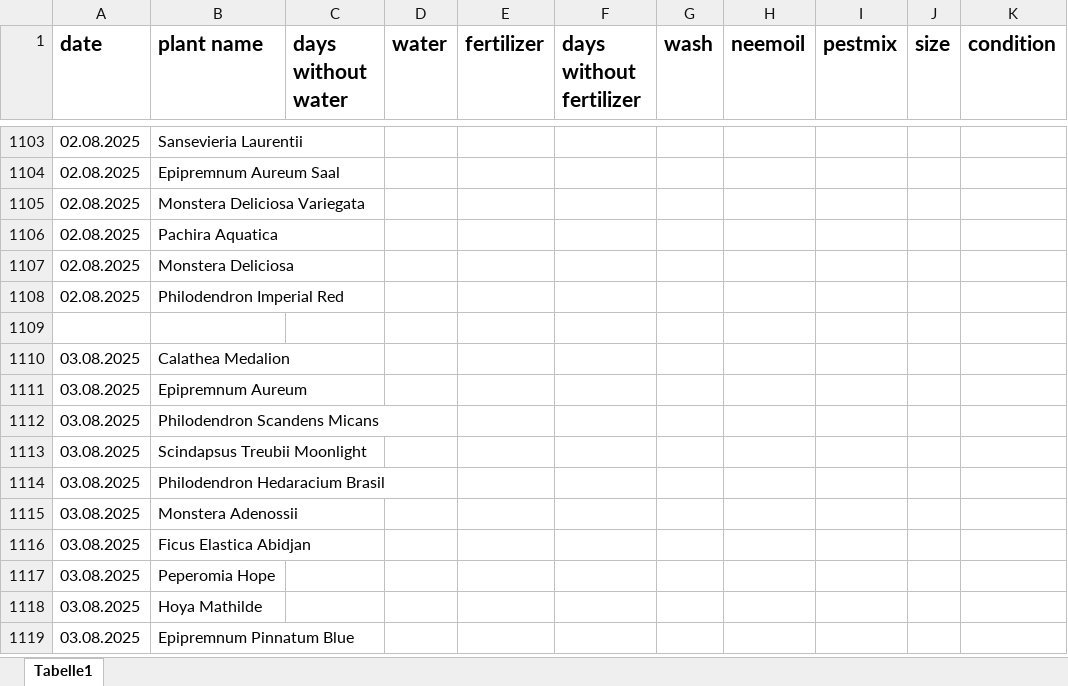
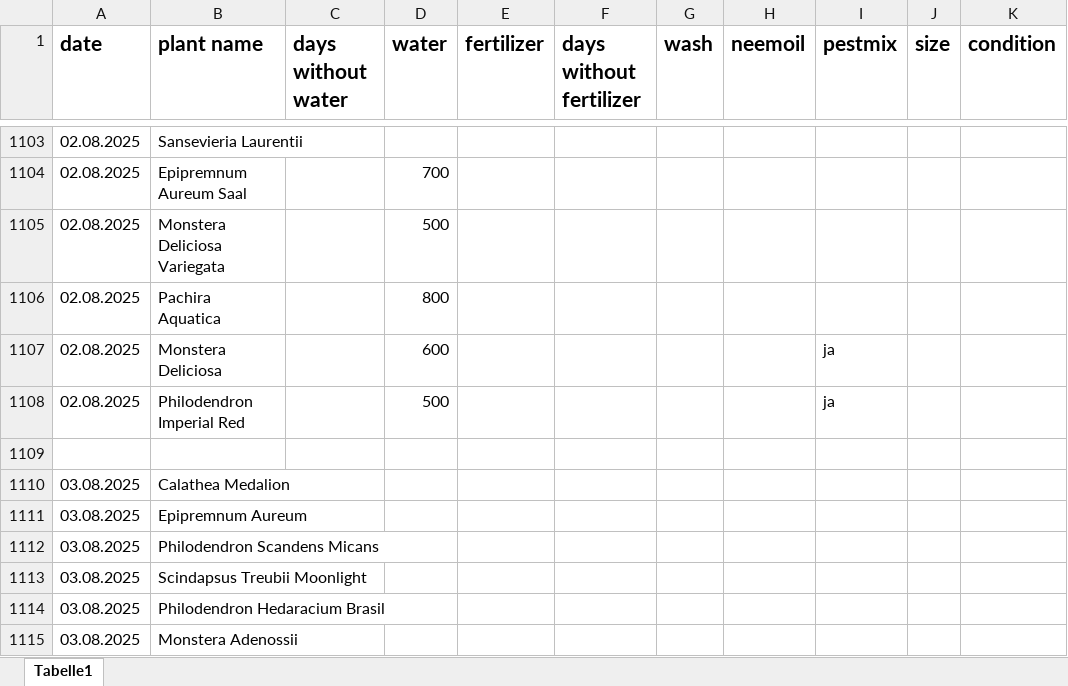
Before and after one commit to Iakithega/blumn, an Excel workbook: data/blumen_data.xlsx, sheet Tabelle1, drawn as a sheet; only a part is shown, gaps mark what is left out; the shorter side is filled out with more unchanged rows; values as stored, in another font and other column widths than the file's, no borders; the diff covers the shown part only; the diff names each change by its address in the sheet, - before the commit and + after, or states it on an @@ line.

```diff
--- a/data/blumen_data.xlsx (sheet Tabelle1)
+++ b/data/blumen_data.xlsx (sheet Tabelle1)
-D1104 (water): (empty)
+D1104 (water): 700
-D1105 (water): (empty)
+D1105 (water): 500
-D1106 (water): (empty)
+D1106 (water): 800
-D1107 (water): (empty)
+D1107 (water): 600
-I1107:I1108 (pestmix): (empty)
+I1107:I1108 (pestmix): ja
-D1108 (water): (empty)
+D1108 (water): 500
```
Also changed, not shown: 29 edited cells and cell formats elsewhere in this sheet.
